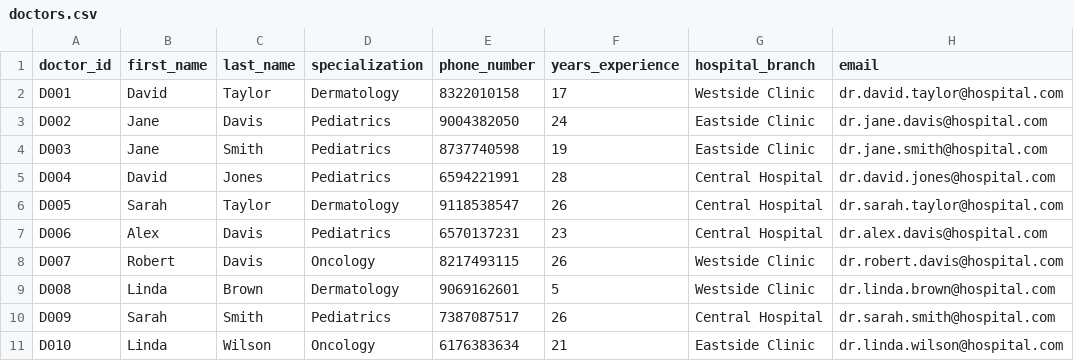
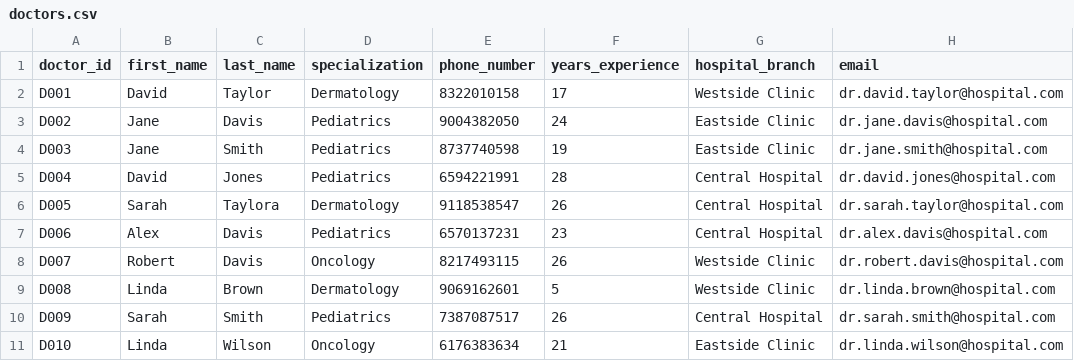
Before and after one commit to IvyYang90/Hospital_Management_sql_Project, a CSV file: csv_hospital_files/doctors.csv, drawn as a sheet.

```diff
--- a/csv_hospital_files/doctors.csv
+++ b/csv_hospital_files/doctors.csv
@@ -5,3 +5,3 @@ D003,Jane,Smith,Pediatrics,8737740598,19,Eastside Clinic,dr.jane.smith@hospital.
 D004,David,Jones,Pediatrics,6594221991,28,Central Hospital,dr.david.jones@hospital.com
-D005,Sarah,Taylor,Dermatology,9118538547,26,Central Hospital,dr.sarah.taylor@hospital.com
+D005,Sarah,Taylora,Dermatology,9118538547,26,Central Hospital,dr.sarah.taylor@hospital.com
 D006,Alex,Davis,Pediatrics,6570137231,23,Central Hospital,dr.alex.davis@hospital.com
```
Also changed, not shown: 10 other files.
